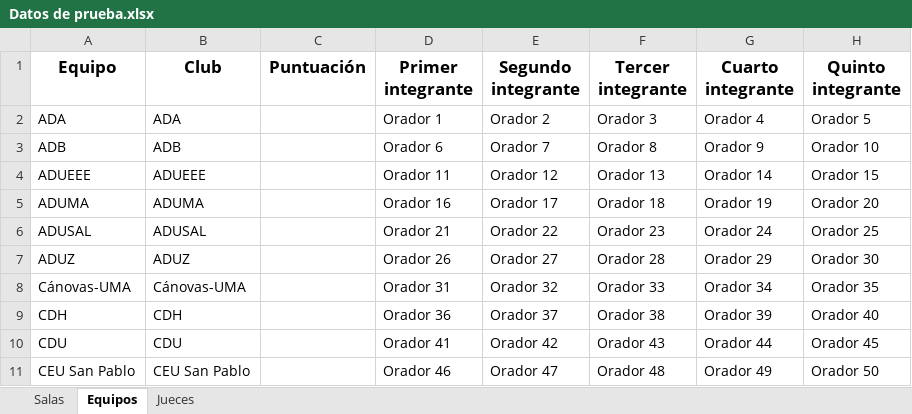
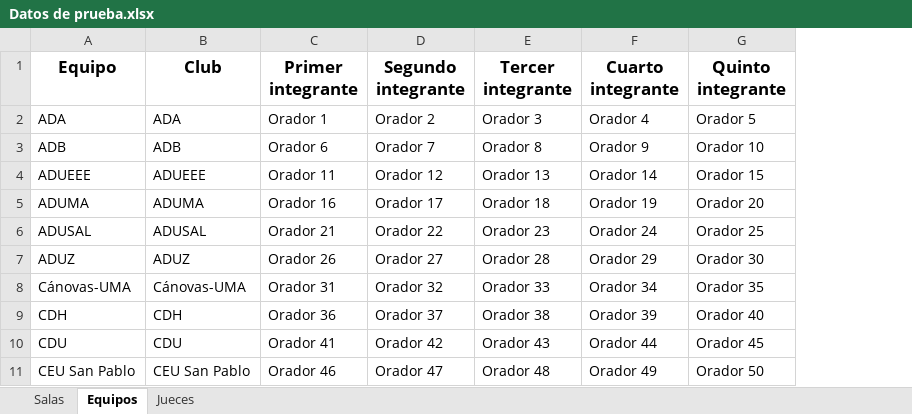
Before and after one commit to Mateo803/Tabademic-docs, an Excel workbook: docs/source/_static/Datos de prueba.xlsx, sheet Equipos, drawn as a sheet; only a part is shown; values as stored, in another font and other column widths than the file's, no borders; the diff names each change by its address in the sheet, - before the commit and + after, or states it on an @@ line.

```diff
--- a/docs/source/_static/Datos de prueba.xlsx (sheet Equipos)
+++ b/docs/source/_static/Datos de prueba.xlsx (sheet Equipos)
-column C (Puntuación), empty
```
Also changed, not shown: 7 other files.
